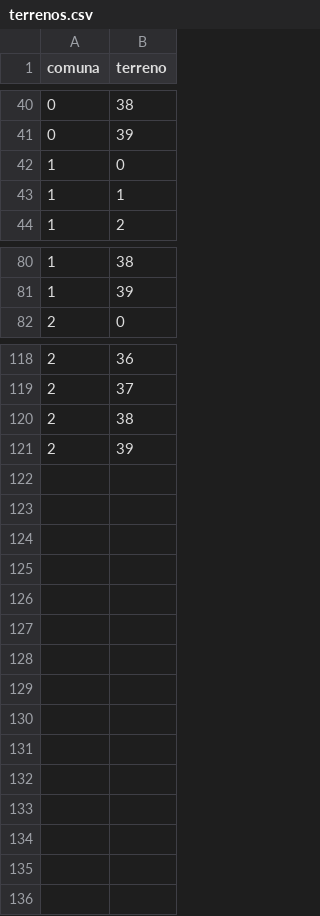
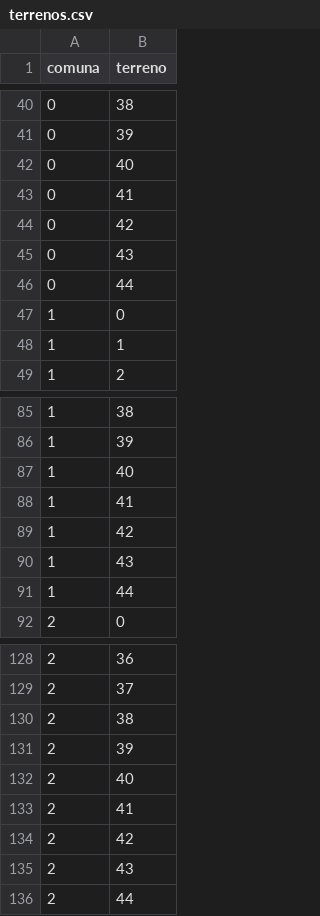
Before and after one commit to MaxiPis/ICS113_proyecto, a CSV file: procesador_dataset/dataset/terrenos.csv, drawn as a sheet; only a part is shown, gaps mark what is left out.

```diff
--- a/procesador_dataset/dataset/terrenos.csv
+++ b/procesador_dataset/dataset/terrenos.csv
@@ -41,2 +41,7 @@ comuna,terreno
 0,39
+0,40
+0,41
+0,42
+0,43
+0,44
 1,0
@@ -81,2 +86,7 @@ comuna,terreno
 1,39
+1,40
+1,41
+1,42
+1,43
+1,44
 2,0
@@ -121 +131,6 @@ comuna,terreno
 2,39
+2,40
+2,41
+2,42
+2,43
+2,44
```
Also changed, not shown: procesador_dataset/dataset/maximo_fuentes.csv, 22 other files.
